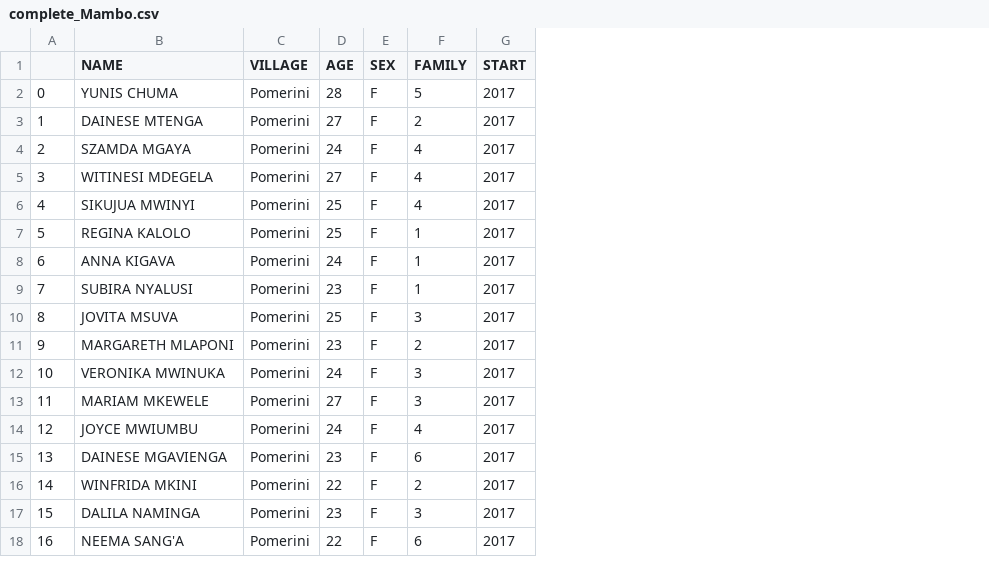
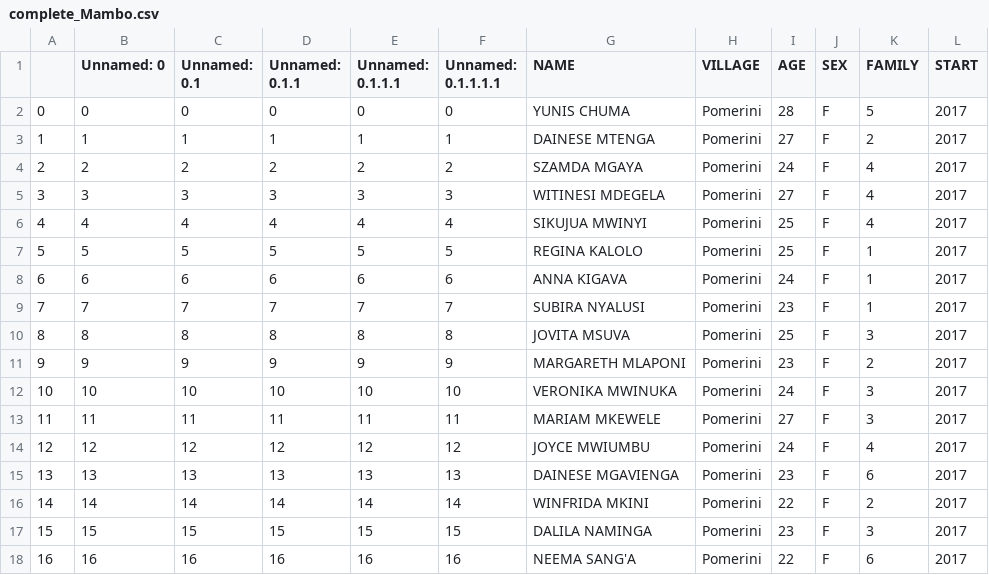
Before and after one commit to giorgiasampo/Tulime, a CSV file: projects_csv/complete/complete_Mambo.csv, drawn as a sheet; the diff names each change by its address in the sheet, - before the commit and + after, or states it on an @@ line.

```diff
--- a/projects_csv/complete/complete_Mambo.csv
+++ b/projects_csv/complete/complete_Mambo.csv
+column B (Unnamed: 0), rows 2-18: 0 | 1 | 2 | 3 | 4 | 5 | 6 | 7 | 8 | 9 | 10 | 11 | 12 | 13 | 14 | 15 | 16
+column C (Unnamed: 0.1), rows 2-18: 0 | 1 | 2 | 3 | 4 | 5 | 6 | 7 | 8 | 9 | 10 | 11 | 12 | 13 | 14 | 15 | 16
+column D (Unnamed: 0.1.1), rows 2-18: 0 | 1 | 2 | 3 | 4 | 5 | 6 | 7 | 8 | 9 | 10 | 11 | 12 | 13 | 14 | 15 | 16
+column E (Unnamed: 0.1.1.1), rows 2-18: 0 | 1 | 2 | 3 | 4 | 5 | 6 | 7 | 8 | 9 | 10 | 11 | 12 | 13 | 14 | 15 | 16
+column F (Unnamed: 0.1.1.1.1), rows 2-18: 0 | 1 | 2 | 3 | 4 | 5 | 6 | 7 | 8 | 9 | 10 | 11 | 12 | 13 | 14 | 15 | 16
```
Also changed, not shown: projects_csv/Maji.csv, projects_csv/complete/complete_Baiskeli.csv, 14 other files.
